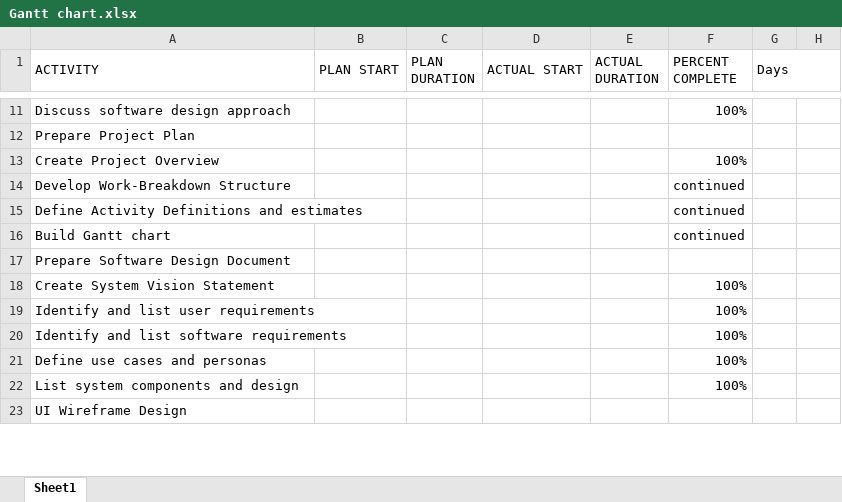
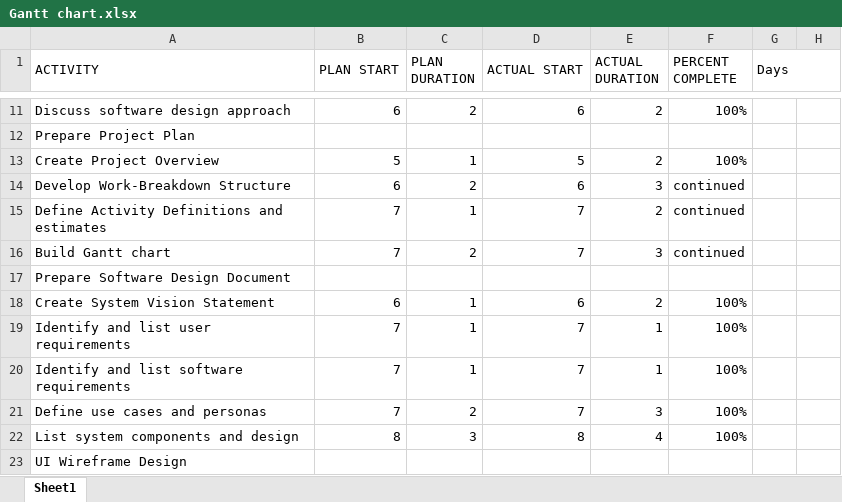
Before and after one commit to pranj-patel/software-tech-ass, an Excel workbook: Gantt chart.xlsx, sheet Sheet1, drawn as a sheet; only a part is shown, gaps mark what is left out; values as stored, in another font and other column widths than the file's, no cell formats; conditional formats not drawn; the diff covers the shown part only; the diff names each change by its address in the sheet, - before the commit and + after, or states it on an @@ line.

Commit message:
final updatation of gantt chart in excel sheet

```diff
--- a/Gantt chart.xlsx (sheet Sheet1)
+++ b/Gantt chart.xlsx (sheet Sheet1)
-B11 (PLAN START): (empty)
+B11 (PLAN START): 6
-C11 (PLAN DURATION): (empty)
+C11 (PLAN DURATION): 2
-D11 (ACTUAL START): (empty)
+D11 (ACTUAL START): 6
-E11 (ACTUAL DURATION): (empty)
+E11 (ACTUAL DURATION): 2
-B13 (PLAN START): (empty)
+B13 (PLAN START): 5
-C13 (PLAN DURATION): (empty)
+C13 (PLAN DURATION): 1
-D13 (ACTUAL START): (empty)
+D13 (ACTUAL START): 5
-E13 (ACTUAL DURATION): (empty)
+E13 (ACTUAL DURATION): 2
-B14 (PLAN START): (empty)
+B14 (PLAN START): 6
-C14 (PLAN DURATION): (empty)
+C14 (PLAN DURATION): 2
-D14 (ACTUAL START): (empty)
+D14 (ACTUAL START): 6
-E14 (ACTUAL DURATION): (empty)
+E14 (ACTUAL DURATION): 3
-B15:B16 (PLAN START): (empty)
+B15:B16 (PLAN START): 7
-C15 (PLAN DURATION): (empty)
+C15 (PLAN DURATION): 1
-D15:D16 (ACTUAL START): (empty)
+D15:D16 (ACTUAL START): 7
-E15 (ACTUAL DURATION): (empty)
+E15 (ACTUAL DURATION): 2
-C16 (PLAN DURATION): (empty)
+C16 (PLAN DURATION): 2
-E16 (ACTUAL DURATION): (empty)
+E16 (ACTUAL DURATION): 3
-B18 (PLAN START): (empty)
+B18 (PLAN START): 6
-C18:C20 (PLAN DURATION): (empty)
+C18:C20 (PLAN DURATION): 1
-D18 (ACTUAL START): (empty)
+D18 (ACTUAL START): 6
-E18 (ACTUAL DURATION): (empty)
+E18 (ACTUAL DURATION): 2
-B19:B21 (PLAN START): (empty)
+B19:B21 (PLAN START): 7
-D19:D21 (ACTUAL START): (empty)
+D19:D21 (ACTUAL START): 7
-E19:E20 (ACTUAL DURATION): (empty)
+E19:E20 (ACTUAL DURATION): 1
-C21 (PLAN DURATION): (empty)
+C21 (PLAN DURATION): 2
-E21 (ACTUAL DURATION): (empty)
+E21 (ACTUAL DURATION): 3
-B22 (PLAN START): (empty)
+B22 (PLAN START): 8
-C22 (PLAN DURATION): (empty)
+C22 (PLAN DURATION): 3
-D22 (ACTUAL START): (empty)
+D22 (ACTUAL START): 8
-E22 (ACTUAL DURATION): (empty)
+E22 (ACTUAL DURATION): 4
```
Also changed, not shown: 7 added rows, 7 removed rows, 78 edited cells and merged cells elsewhere in this sheet, cell formats.
